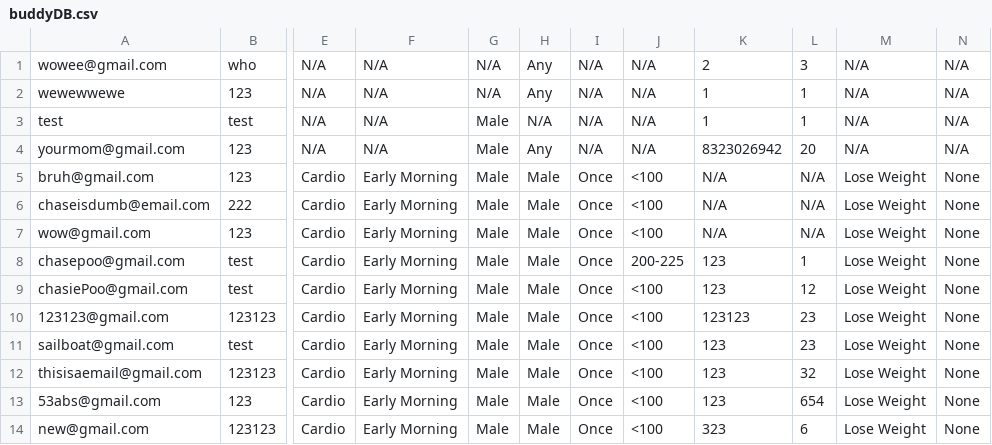
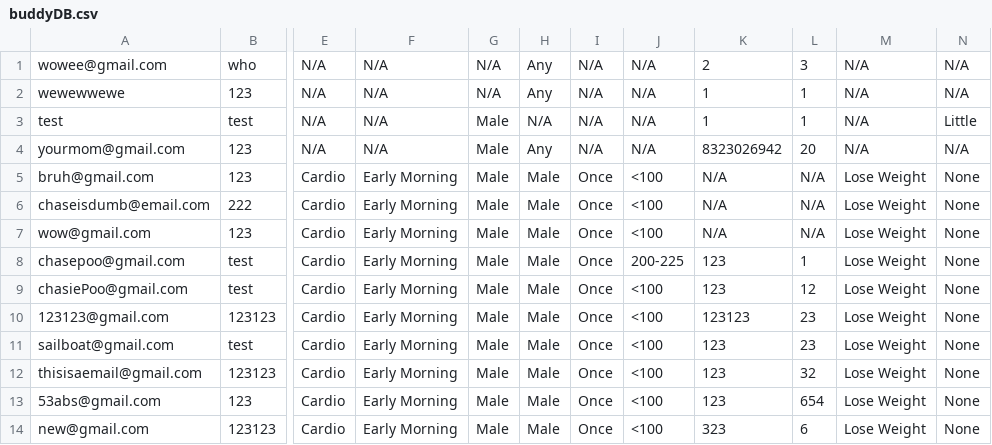
Before and after one commit to ChaseManseth/BicepBuddy, a CSV file: BicepBuddyApp/buddyDB.csv, drawn as a sheet; only a part is shown, gaps mark what is left out; the diff names each change by its address in the sheet, - before the commit and + after, or states it on an @@ line.

```diff
--- a/BicepBuddyApp/buddyDB.csv
+++ b/BicepBuddyApp/buddyDB.csv
-N3: N/A
+N3: Little
```
Also changed, not shown: 9 other files.
